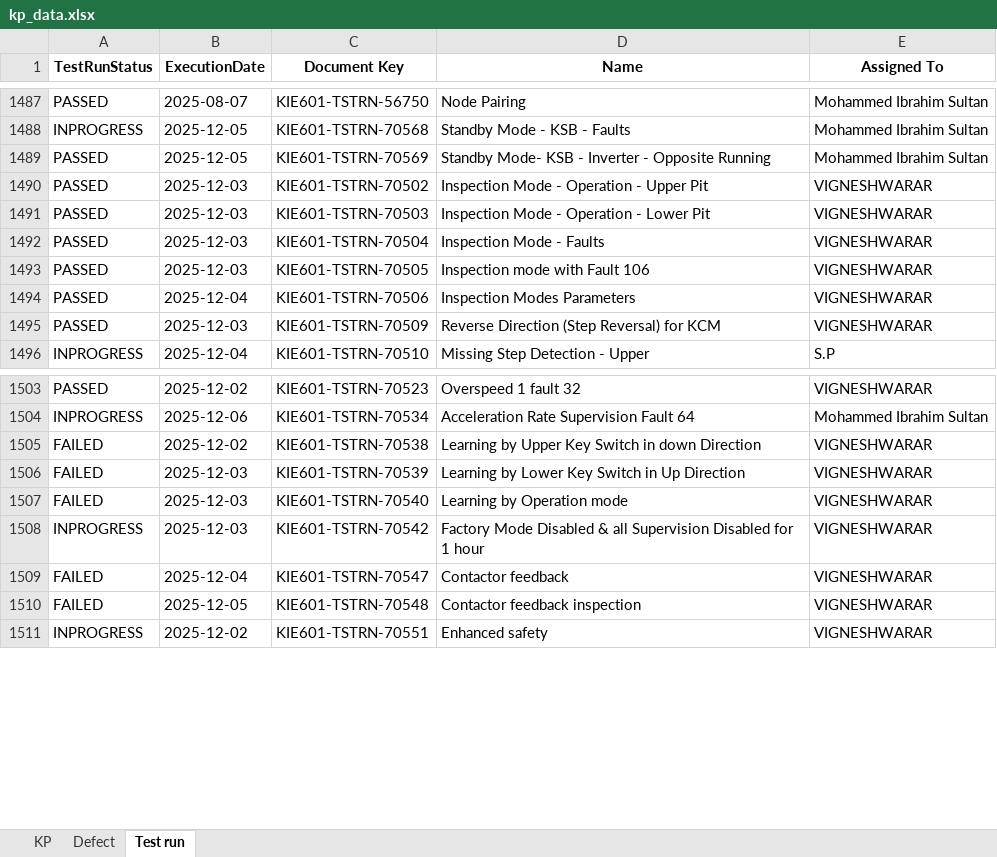
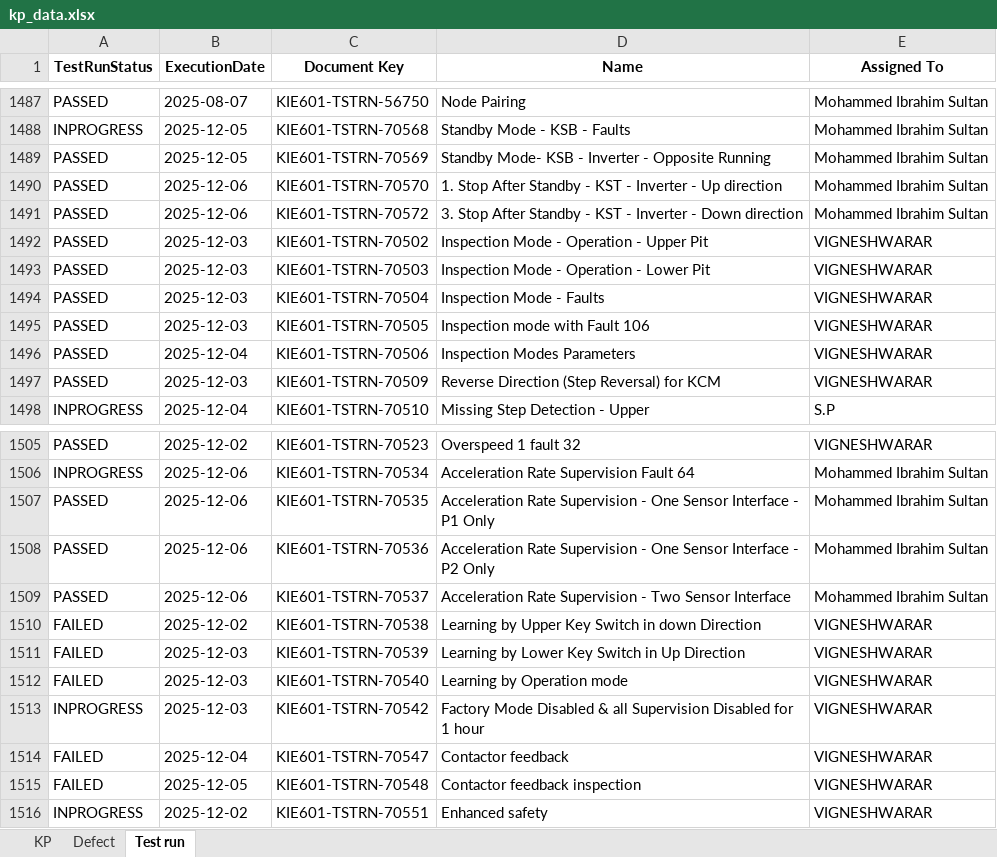
Before and after one commit to DineshGoverthanan/KCE_KPI, an Excel workbook: kp_data.xlsx, sheet Test run, drawn as a sheet; only a part is shown, gaps mark what is left out; values as stored, in another font and other column widths than the file's, no borders; the diff names each change by its address in the sheet, - before the commit and + after, or states it on an @@ line.

```diff
--- a/kp_data.xlsx (sheet Test run)
+++ b/kp_data.xlsx (sheet Test run)
+row 1490: PASSED | 2025-12-06 | KIE601-TSTRN-70570 | 1. Stop After Standby - KST - Inverter - Up direction | Mohammed Ibrahim Sultan
+row 1491: PASSED | 2025-12-06 | KIE601-TSTRN-70572 | 3. Stop After Standby - KST - Inverter - Down direction | Mohammed Ibrahim Sultan
+row 1507: PASSED | 2025-12-06 | KIE601-TSTRN-70535 | Acceleration Rate Supervision - One Sensor Interface - P1 Only | Mohammed Ibrahim Sultan
+row 1508: PASSED | 2025-12-06 | KIE601-TSTRN-70536 | Acceleration Rate Supervision - One Sensor Interface - P2 Only | Mohammed Ibrahim Sultan
+row 1509: PASSED | 2025-12-06 | KIE601-TSTRN-70537 | Acceleration Rate Supervision - Two Sensor Interface | Mohammed Ibrahim Sultan
```
Also changed, not shown: sheet KP, 7 other files.
